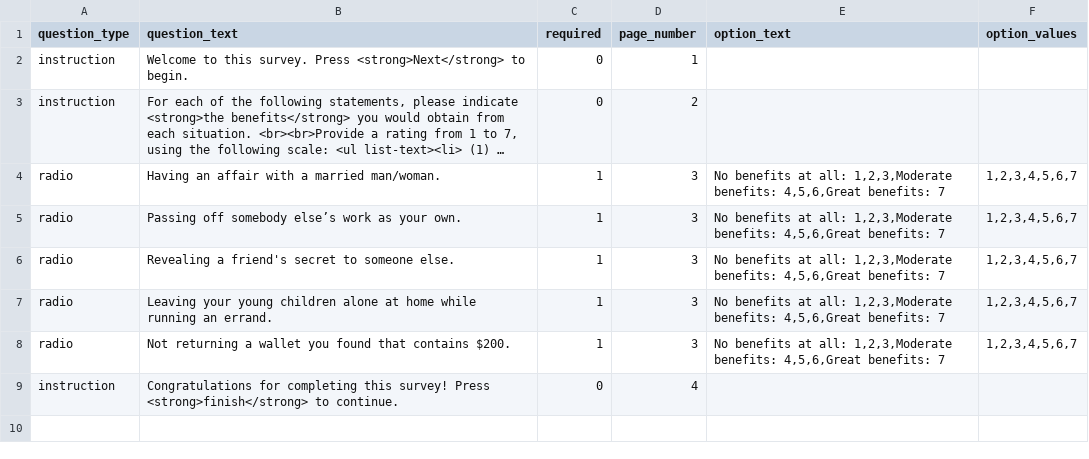
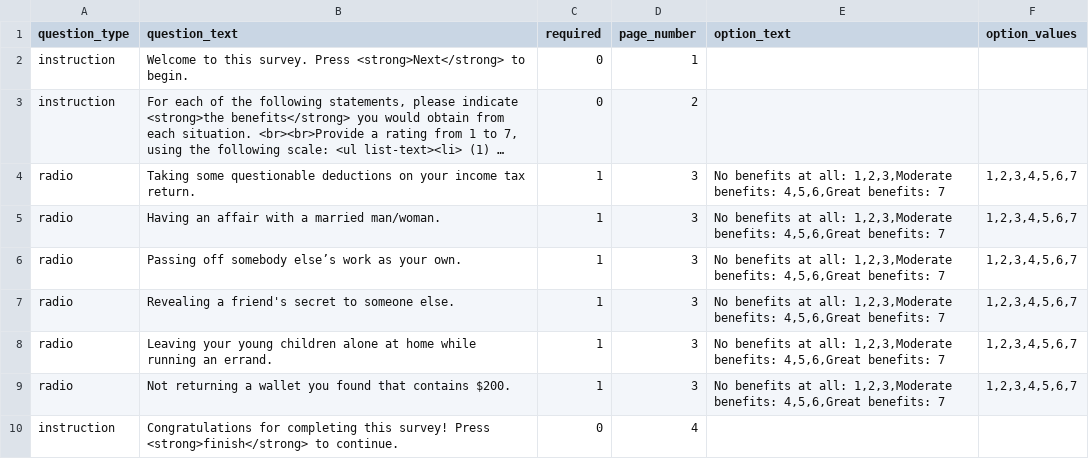
Before and after one commit to expfactory/expfactory-surveys, a TSV file: dospert_eb__ethical__dartmouth/survey.tsv, drawn as a sheet; long unchanged cells end in …; the diff names each change by its address in the sheet, - before the commit and + after, or states it on an @@ line.

Commit message:
survey fixes

```diff
--- a/dospert_eb__ethical__dartmouth/survey.tsv
+++ b/dospert_eb__ethical__dartmouth/survey.tsv
+row 4: radio | Taking some questionable deductions on your income tax return. | 1 | 3 | No benefits at all: 1,2,3,Moderate benefits: 4,5,6,Great benefits: 7 | 1,2,3,4,5,6,7
```
Also changed, not shown: fagerstrom_test_for_nicotine_dependence__dartmouth/survey.tsv, three_factor_eating_questionnaire_r18__cognitive_restraint__dartmouth/survey.tsv, 1 other file.
